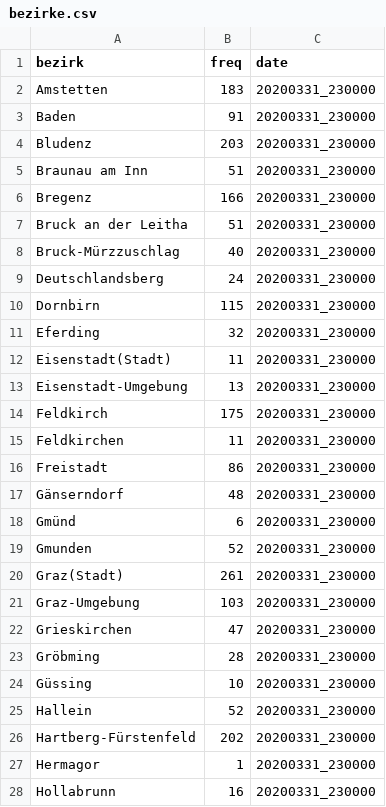
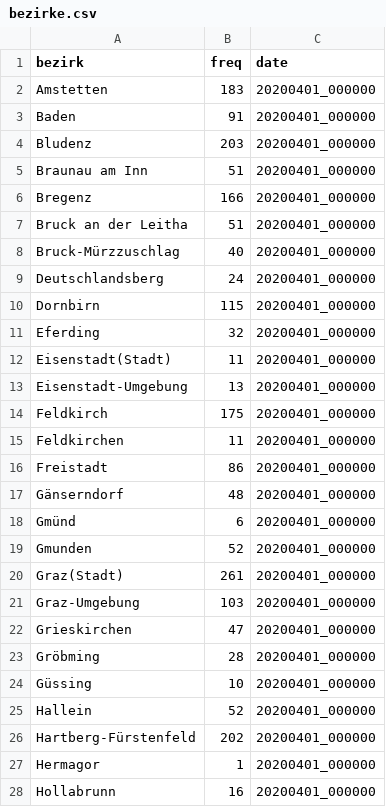
Before and after one commit to statistikat/coronaDAT, a CSV file: latest/bezirke.csv, drawn as a sheet; only a part is shown; the diff covers the shown part only.

```diff
--- a/latest/bezirke.csv
+++ b/latest/bezirke.csv
@@ -1,28 +1,28 @@
 "bezirk";"freq";"date"
-"Amstetten";183;"20200331_230000"
-"Baden";91;"20200331_230000"
-"Bludenz";203;"20200331_230000"
-"Braunau am Inn";51;"20200331_230000"
-"Bregenz";166;"20200331_230000"
-"Bruck an der Leitha";51;"20200331_230000"
-"Bruck-Mürzzuschlag";40;"20200331_230000"
-"Deutschlandsberg";24;"20200331_230000"
-"Dornbirn";115;"20200331_230000"
-"Eferding";32;"20200331_230000"
-"Eisenstadt(Stadt)";11;"20200331_230000"
-"Eisenstadt-Umgebung";13;"20200331_230000"
-"Feldkirch";175;"20200331_230000"
-"Feldkirchen";11;"20200331_230000"
-"Freistadt";86;"20200331_230000"
-"Gänserndorf";48;"20200331_230000"
-"Gmünd";6;"20200331_230000"
-"Gmunden";52;"20200331_230000"
-"Graz(Stadt)";261;"20200331_230000"
-"Graz-Umgebung";103;"20200331_230000"
-"Grieskirchen";47;"20200331_230000"
-"Gröbming";28;"20200331_230000"
-"Güssing";10;"20200331_230000"
-"Hallein";52;"20200331_230000"
-"Hartberg-Fürstenfeld";202;"20200331_230000"
-"Hermagor";1;"20200331_230000"
-"Hollabrunn";16;"20200331_230000"
+"Amstetten";183;"20200401_000000"
+"Baden";91;"20200401_000000"
+"Bludenz";203;"20200401_000000"
+"Braunau am Inn";51;"20200401_000000"
+"Bregenz";166;"20200401_000000"
+"Bruck an der Leitha";51;"20200401_000000"
+"Bruck-Mürzzuschlag";40;"20200401_000000"
+"Deutschlandsberg";24;"20200401_000000"
+"Dornbirn";115;"20200401_000000"
+"Eferding";32;"20200401_000000"
+"Eisenstadt(Stadt)";11;"20200401_000000"
+"Eisenstadt-Umgebung";13;"20200401_000000"
+"Feldkirch";175;"20200401_000000"
+"Feldkirchen";11;"20200401_000000"
+"Freistadt";86;"20200401_000000"
+"Gänserndorf";48;"20200401_000000"
+"Gmünd";6;"20200401_000000"
+"Gmunden";52;"20200401_000000"
+"Graz(Stadt)";261;"20200401_000000"
+"Graz-Umgebung";103;"20200401_000000"
+"Grieskirchen";47;"20200401_000000"
+"Gröbming";28;"20200401_000000"
+"Güssing";10;"20200401_000000"
+"Hallein";52;"20200401_000000"
+"Hartberg-Fürstenfeld";202;"20200401_000000"
+"Hermagor";1;"20200401_000000"
+"Hollabrunn";16;"20200401_000000"
```
Also changed, not shown: 69 edited cells elsewhere in this file, latest/alter.csv, ts/allgemein.csv, 48 other files.
